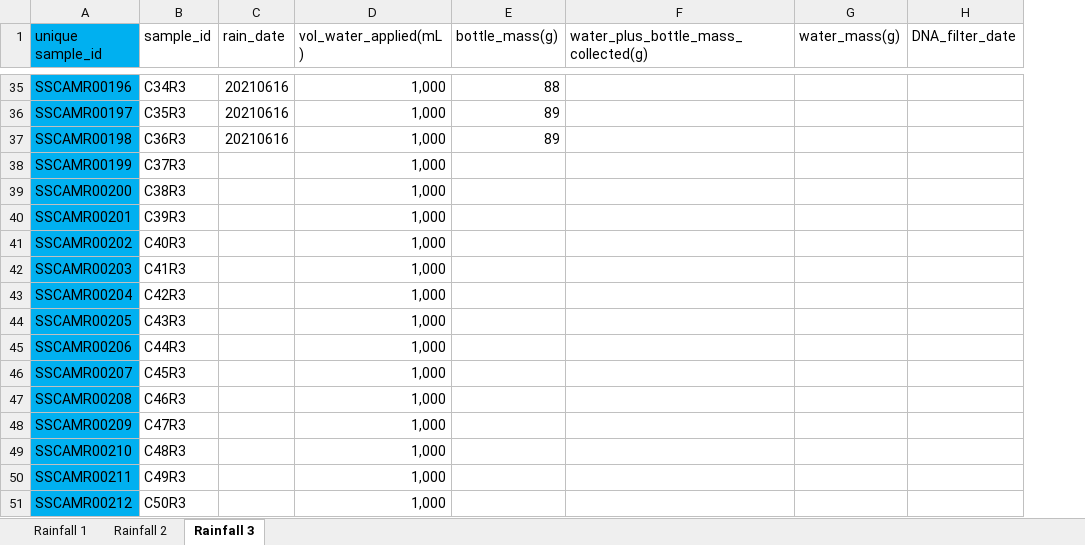
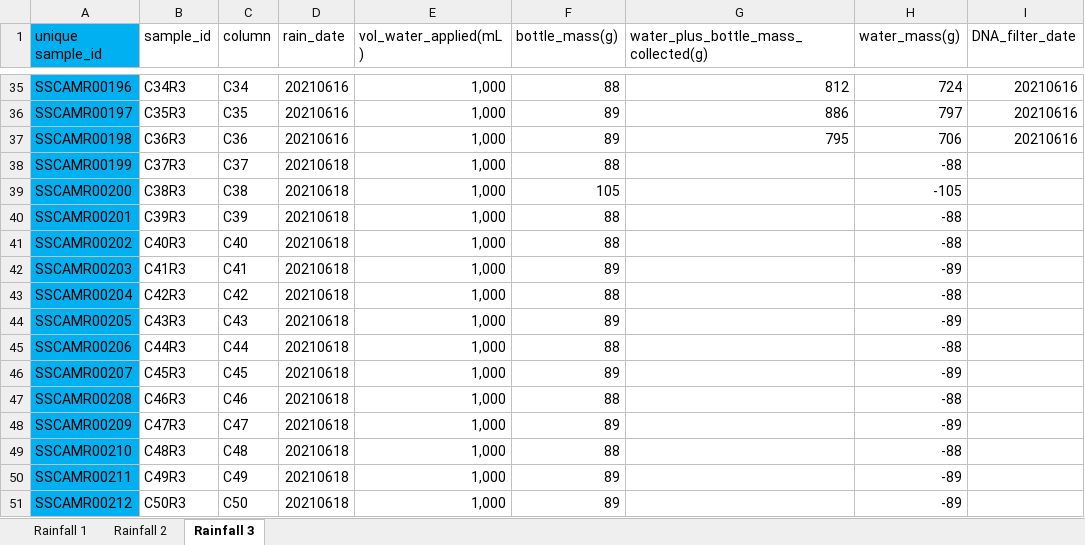
Before and after one commit to jflater/2021_strips_soil_column, an Excel workbook: Data/LeachateData.xlsx, sheet Rainfall 3, drawn as a sheet; only a part is shown, gaps mark what is left out; values as stored, in another font and other column widths than the file's, no borders; addresses are those after the commit; the diff covers the shown part only; the diff names each change by its address in the sheet, - before the commit and + after, or states it on an @@ line.

Commit message:
B3 R3 empty bottle weights

```diff
--- a/Data/LeachateData.xlsx (sheet Rainfall 3)
+++ b/Data/LeachateData.xlsx (sheet Rainfall 3)
+column C (column), rows 35-51: C34 | C35 | C36 | C37 | C38 | C39 | C40 | C41 | C42 | C43 | C44 | C45 | C46 | C47 | C48 | C49 | C50
-G35: (empty)
+G35: 812
-H35 (water_mass(g)): (empty)
+H35 (water_mass(g)): 724
-I35:I37 (DNA_filter_date): (empty)
+I35:I37 (DNA_filter_date): 20210616
-G36: (empty)
+G36: 886
-H36 (water_mass(g)): (empty)
+H36 (water_mass(g)): 797
-G37: (empty)
+G37: 795
-H37 (water_mass(g)): (empty)
+H37 (water_mass(g)): 706
-D38:D51 (rain_date): (empty)
+D38:D51 (rain_date): 20210618
-F38 (bottle_mass(g)): (empty)
+F38 (bottle_mass(g)): 88
-H38 (water_mass(g)): (empty)
+H38 (water_mass(g)): -88
-F39 (bottle_mass(g)): (empty)
+F39 (bottle_mass(g)): 105
-H39 (water_mass(g)): (empty)
+H39 (water_mass(g)): -105
-F40:F41 (bottle_mass(g)): (empty)
+F40:F41 (bottle_mass(g)): 88
-H40:H41 (water_mass(g)): (empty)
+H40:H41 (water_mass(g)): -88
-F42 (bottle_mass(g)): (empty)
+F42 (bottle_mass(g)): 89
-H42 (water_mass(g)): (empty)
+H42 (water_mass(g)): -89
-F43 (bottle_mass(g)): (empty)
+F43 (bottle_mass(g)): 88
-H43 (water_mass(g)): (empty)
+H43 (water_mass(g)): -88
-F44 (bottle_mass(g)): (empty)
+F44 (bottle_mass(g)): 89
-H44 (water_mass(g)): (empty)
+H44 (water_mass(g)): -89
-F45 (bottle_mass(g)): (empty)
+F45 (bottle_mass(g)): 88
-H45 (water_mass(g)): (empty)
+H45 (water_mass(g)): -88
-F46 (bottle_mass(g)): (empty)
+F46 (bottle_mass(g)): 89
-H46 (water_mass(g)): (empty)
+H46 (water_mass(g)): -89
-F47 (bottle_mass(g)): (empty)
+F47 (bottle_mass(g)): 88
-H47 (water_mass(g)): (empty)
+H47 (water_mass(g)): -88
-F48 (bottle_mass(g)): (empty)
+F48 (bottle_mass(g)): 89
-H48 (water_mass(g)): (empty)
+H48 (water_mass(g)): -89
-F49 (bottle_mass(g)): (empty)
+F49 (bottle_mass(g)): 88
-H49 (water_mass(g)): (empty)
+H49 (water_mass(g)): -88
-F50:F51 (bottle_mass(g)): (empty)
+F50:F51 (bottle_mass(g)): 89
-H50:H51 (water_mass(g)): (empty)
+H50:H51 (water_mass(g)): -89
```
Also changed, not shown: 57 edited cells elsewhere in this sheet, sheet Rainfall 2, sheet Rainfall 1, formulas that keep their value, 9 other files.
